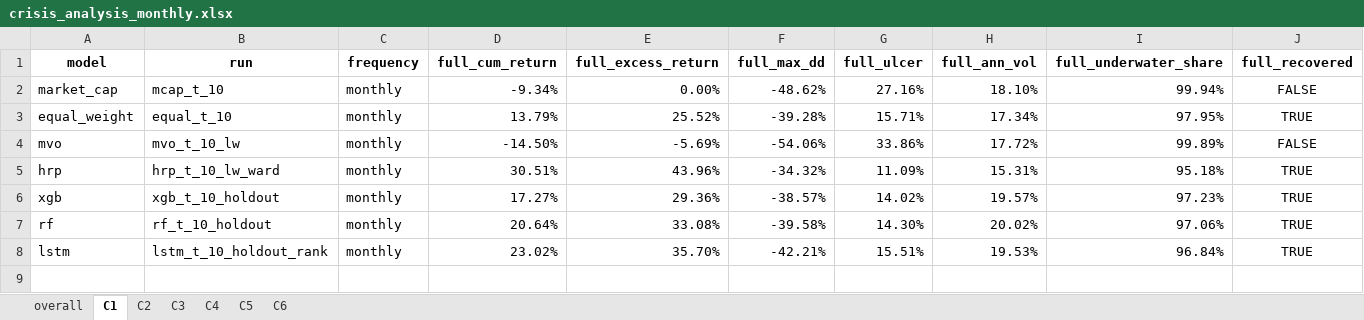
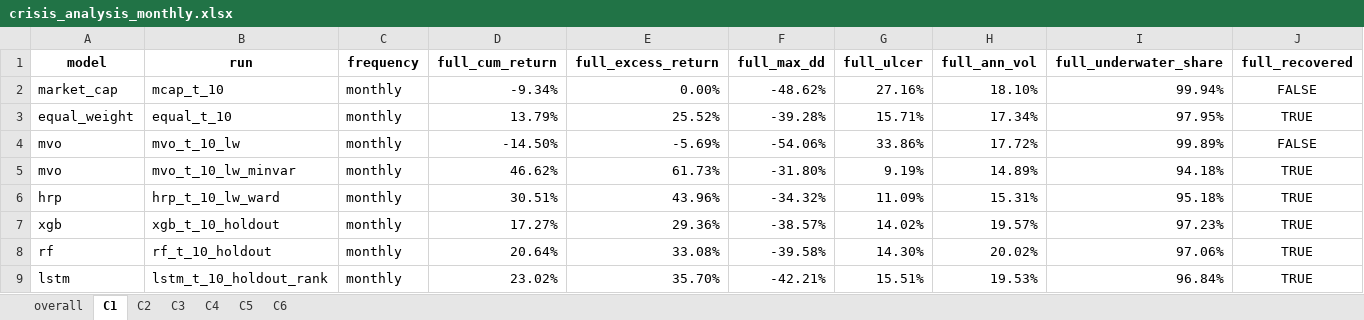
Before and after one commit to loewbenedikt01/Python, an Excel workbook: Paper/_output/_comparison/crisis_analysis_monthly.xlsx, sheet C1, drawn as a sheet; only a part is shown; values as stored, in another font and other column widths than the file's, no borders; rows hold the shown columns only; the diff names each change by its address in the sheet, - before the commit and + after, or states it on an @@ line.

```diff
--- a/Paper/_output/_comparison/crisis_analysis_monthly.xlsx (sheet C1)
+++ b/Paper/_output/_comparison/crisis_analysis_monthly.xlsx (sheet C1)
+row 5: mvo | mvo_t_10_lw_minvar | monthly | 46.62% | 61.73% | -31.80% | 9.19% | 14.89% | 94.18% | TRUE
```
Also changed, not shown: sheet overall, sheet C6, sheet C2, sheet C4, sheet C5, sheet C3, Paper/_output/_comparison/crisis_analysis_quarterly.xlsx, Paper/_output/_comparison/crisis_analysis_variable_monthly.xlsx, 39 other files.
